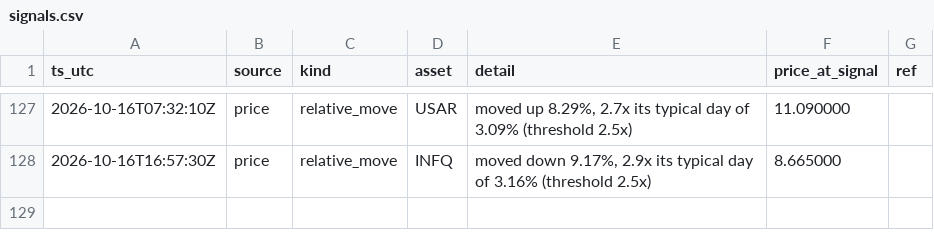
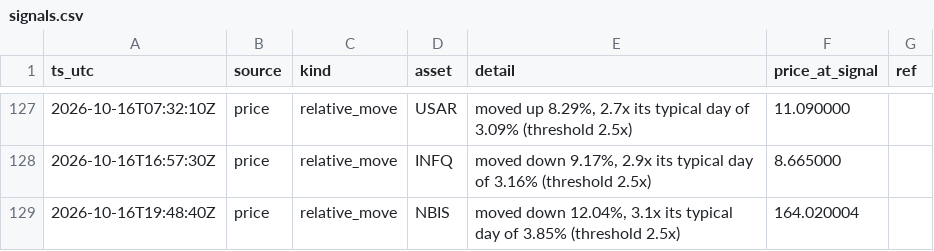
Before and after one commit to romegalv/market-watcher, a CSV file: signals.csv, drawn as a sheet; only a part is shown, gaps mark what is left out; the diff names each change by its address in the sheet, - before the commit and + after, or states it on an @@ line.

Commit message:
signals: 2026-10-16T19:48Z

```diff
--- a/signals.csv
+++ b/signals.csv
+row 129: 2026-10-16T19:48:40Z | price | relative_move | NBIS | moved down 12.04%, 3.1x its typical day of 3.85% (threshold 2.5x) | 164.020004
```
Also changed, not shown: 1 other file.
